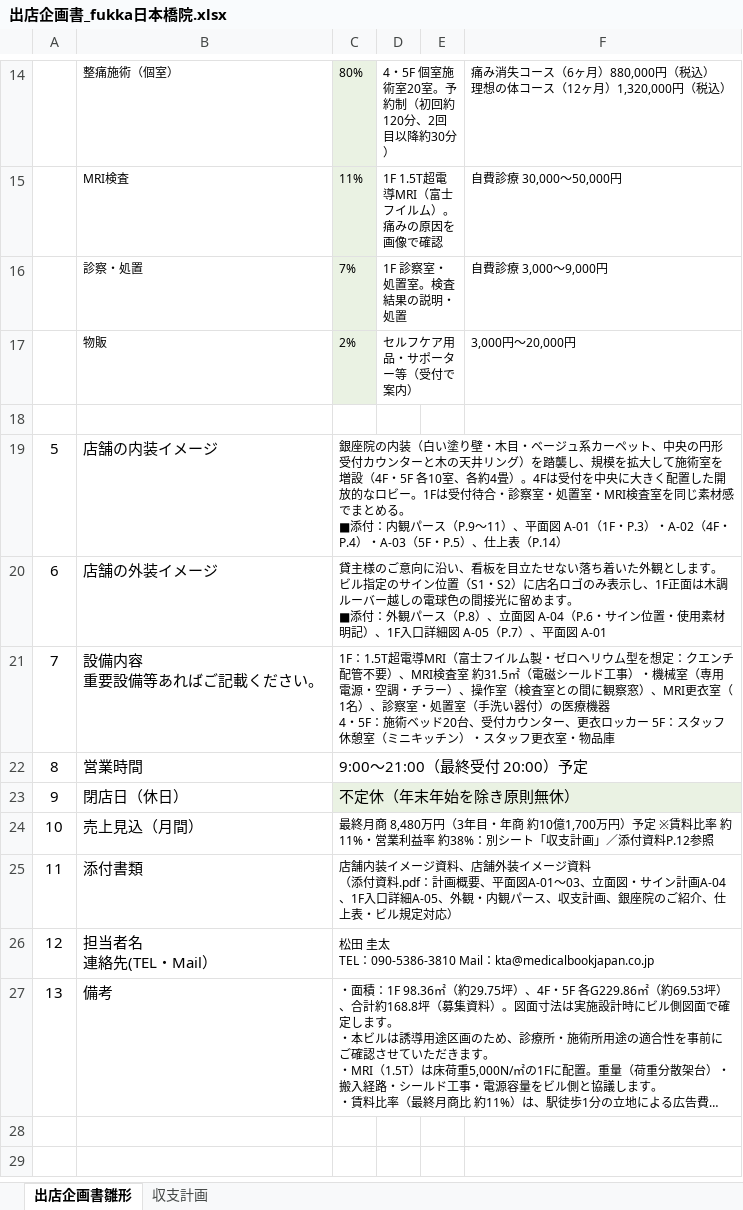
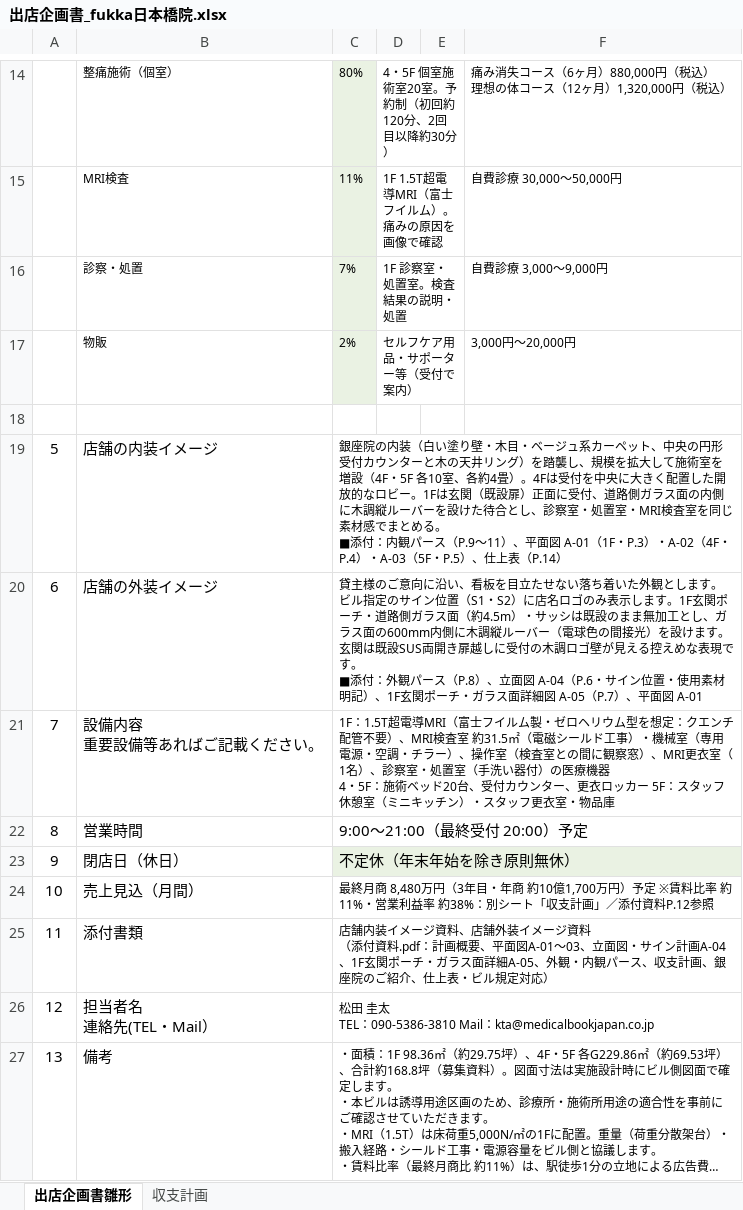
Before and after one commit to ktarpt-spec/-, an Excel workbook: 出店企画_日本橋WASAMI/output/出店企画書_fukka日本橋院.xlsx, sheet 出店企画書雛形, drawn as a sheet; only a part is shown, gaps mark what is left out; long unchanged cells end in …; values as stored, in another font and other column widths than the file's, no borders; ↵ is a line break in a cell; the diff names each change by its address in the sheet, - before the commit and + after, or states it on an @@ line.

```diff
--- a/出店企画_日本橋WASAMI/output/出店企画書_fukka日本橋院.xlsx (sheet 出店企画書雛形)
+++ b/出店企画_日本橋WASAMI/output/出店企画書_fukka日本橋院.xlsx (sheet 出店企画書雛形)
-C19: …ー。1Fは受付待合・診察室・…
+C19: …ー。1Fは玄関（既設扉）正面に受付、道路側ガラス面の内側に木調縦ルーバーを設けた待合とし、診察室・…
-C20: …み表示し、1F正面は木調ルーバー越しの電球色の間接光に留めます。 ↵ ■添付：外観パース（P.8）、立面図 A-04（P.6・サイン位置・使用素材明記）、1F入口詳細図…
+C20: …み表示します。1F玄関ポーチ・道路側ガラス面（約4.5m）・サッシは既設のまま無加工とし、ガラス面の600mm内側に木調縦ルーバー（電球色の間接光）を設けます。玄関は既設SUS両開き扉越しに受付の木調ロゴ壁が見える控えめな表現です。 ↵ ■添付：外観パース（P.8）、立面図 A-04（P.6・サイン位置・使用素材明記）、1F玄関ポーチ・ガラス面詳細図…
-C25: …画A-04、1F入口詳細A-05、…
+C25: …画A-04、1F玄関ポーチ・ガラス面詳細A-05、…
```
Also changed, not shown: 10 other files.
